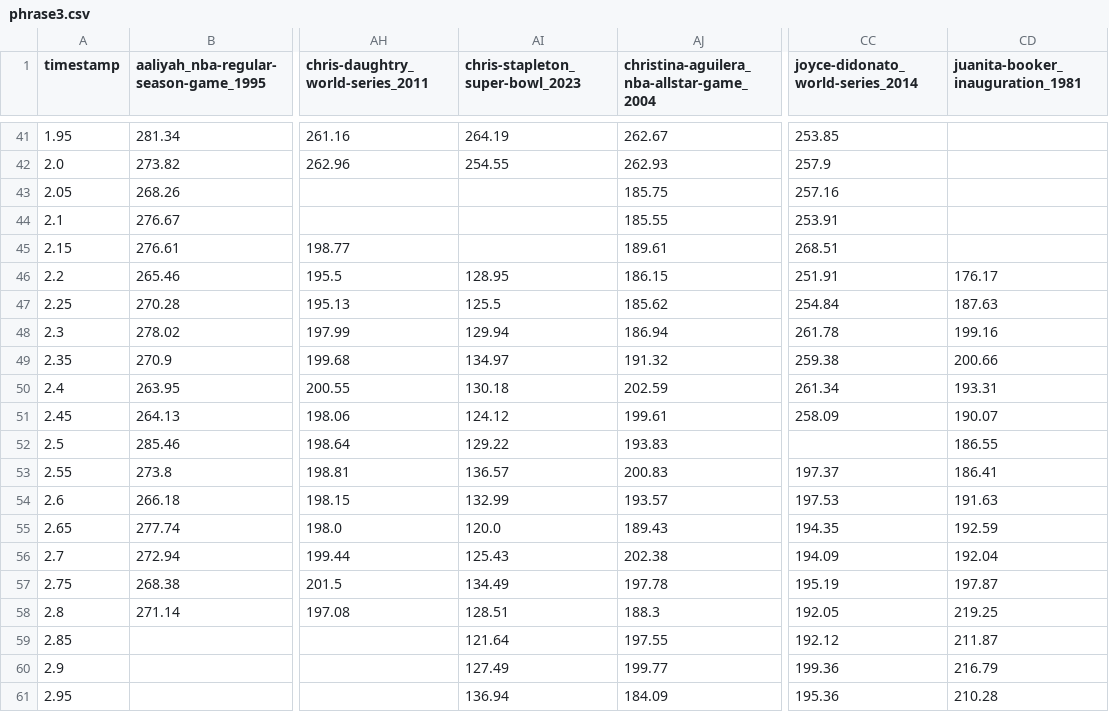
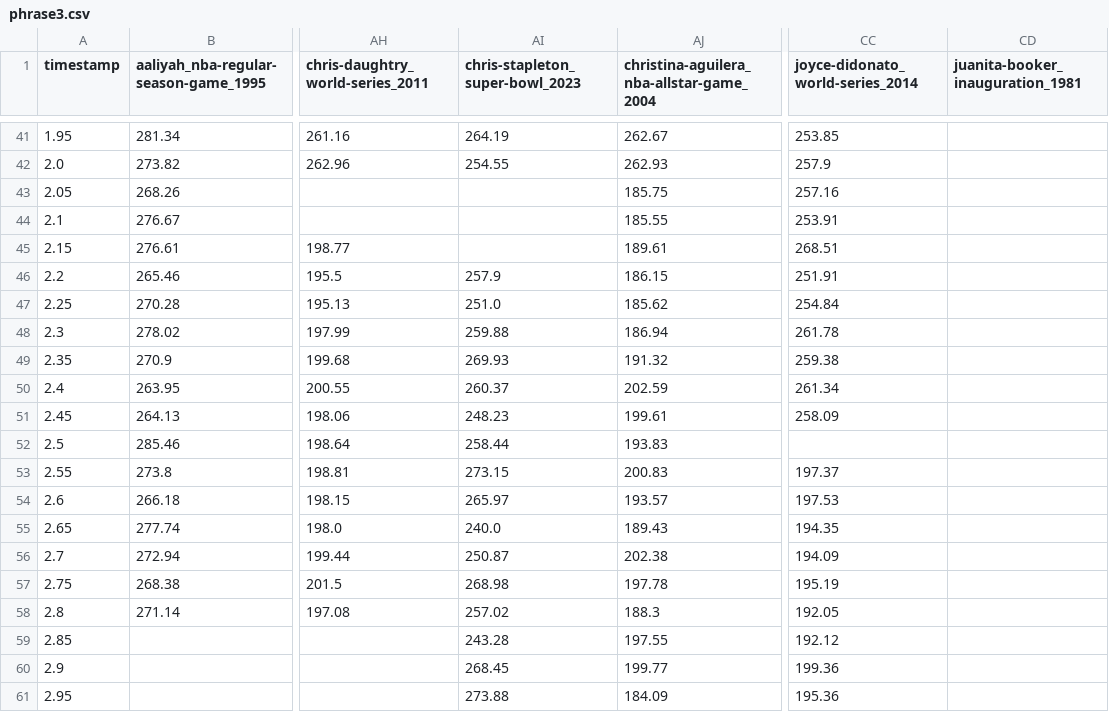
Before and after one commit to the-pudding/anthems, a CSV file: src/data/pitch/desktop/phrase3.csv, drawn as a sheet; only a part is shown, gaps mark what is left out; the diff covers the shown part only; the diff names each change by its address in the sheet, - before the commit and + after, or states it on an @@ line.

```diff
--- a/src/data/pitch/desktop/phrase3.csv
+++ b/src/data/pitch/desktop/phrase3.csv
-AI46 (chris-stapleton_super-bowl_2023): 128.95
+AI46 (chris-stapleton_super-bowl_2023): 257.9
-CD46 (juanita-booker_inauguration_1981): 176.17
+CD46 (juanita-booker_inauguration_1981): (empty)
-AI47 (chris-stapleton_super-bowl_2023): 125.5
+AI47 (chris-stapleton_super-bowl_2023): 251.0
-CD47 (juanita-booker_inauguration_1981): 187.63
+CD47 (juanita-booker_inauguration_1981): (empty)
-AI48 (chris-stapleton_super-bowl_2023): 129.94
+AI48 (chris-stapleton_super-bowl_2023): 259.88
-CD48 (juanita-booker_inauguration_1981): 199.16
+CD48 (juanita-booker_inauguration_1981): (empty)
-AI49 (chris-stapleton_super-bowl_2023): 134.97
+AI49 (chris-stapleton_super-bowl_2023): 269.93
-CD49 (juanita-booker_inauguration_1981): 200.66
+CD49 (juanita-booker_inauguration_1981): (empty)
-AI50 (chris-stapleton_super-bowl_2023): 130.18
+AI50 (chris-stapleton_super-bowl_2023): 260.37
-CD50 (juanita-booker_inauguration_1981): 193.31
+CD50 (juanita-booker_inauguration_1981): (empty)
-AI51 (chris-stapleton_super-bowl_2023): 124.12
+AI51 (chris-stapleton_super-bowl_2023): 248.23
-CD51 (juanita-booker_inauguration_1981): 190.07
+CD51 (juanita-booker_inauguration_1981): (empty)
-AI52 (chris-stapleton_super-bowl_2023): 129.22
+AI52 (chris-stapleton_super-bowl_2023): 258.44
-CD52 (juanita-booker_inauguration_1981): 186.55
+CD52 (juanita-booker_inauguration_1981): (empty)
-AI53 (chris-stapleton_super-bowl_2023): 136.57
+AI53 (chris-stapleton_super-bowl_2023): 273.15
-CD53 (juanita-booker_inauguration_1981): 186.41
+CD53 (juanita-booker_inauguration_1981): (empty)
-AI54 (chris-stapleton_super-bowl_2023): 132.99
+AI54 (chris-stapleton_super-bowl_2023): 265.97
-CD54 (juanita-booker_inauguration_1981): 191.63
+CD54 (juanita-booker_inauguration_1981): (empty)
-AI55 (chris-stapleton_super-bowl_2023): 120.0
+AI55 (chris-stapleton_super-bowl_2023): 240.0
-CD55 (juanita-booker_inauguration_1981): 192.59
+CD55 (juanita-booker_inauguration_1981): (empty)
-AI56 (chris-stapleton_super-bowl_2023): 125.43
+AI56 (chris-stapleton_super-bowl_2023): 250.87
-CD56 (juanita-booker_inauguration_1981): 192.04
+CD56 (juanita-booker_inauguration_1981): (empty)
-AI57 (chris-stapleton_super-bowl_2023): 134.49
+AI57 (chris-stapleton_super-bowl_2023): 268.98
-CD57 (juanita-booker_inauguration_1981): 197.87
+CD57 (juanita-booker_inauguration_1981): (empty)
-AI58 (chris-stapleton_super-bowl_2023): 128.51
+AI58 (chris-stapleton_super-bowl_2023): 257.02
-CD58 (juanita-booker_inauguration_1981): 219.25
+CD58 (juanita-booker_inauguration_1981): (empty)
-AI59 (chris-stapleton_super-bowl_2023): 121.64
+AI59 (chris-stapleton_super-bowl_2023): 243.28
-CD59 (juanita-booker_inauguration_1981): 211.87
+CD59 (juanita-booker_inauguration_1981): (empty)
-AI60 (chris-stapleton_super-bowl_2023): 127.49
+AI60 (chris-stapleton_super-bowl_2023): 268.45
-CD60 (juanita-booker_inauguration_1981): 216.79
+CD60 (juanita-booker_inauguration_1981): (empty)
-AI61 (chris-stapleton_super-bowl_2023): 136.94
+AI61 (chris-stapleton_super-bowl_2023): 273.88
-CD61 (juanita-booker_inauguration_1981): 210.28
+CD61 (juanita-booker_inauguration_1981): (empty)
```
Also changed, not shown: 74 edited cells elsewhere in this file, src/data/pitch/desktop/phrase11.csv, src/data/pitch/desktop/phrase15.csv, 25 other files.
